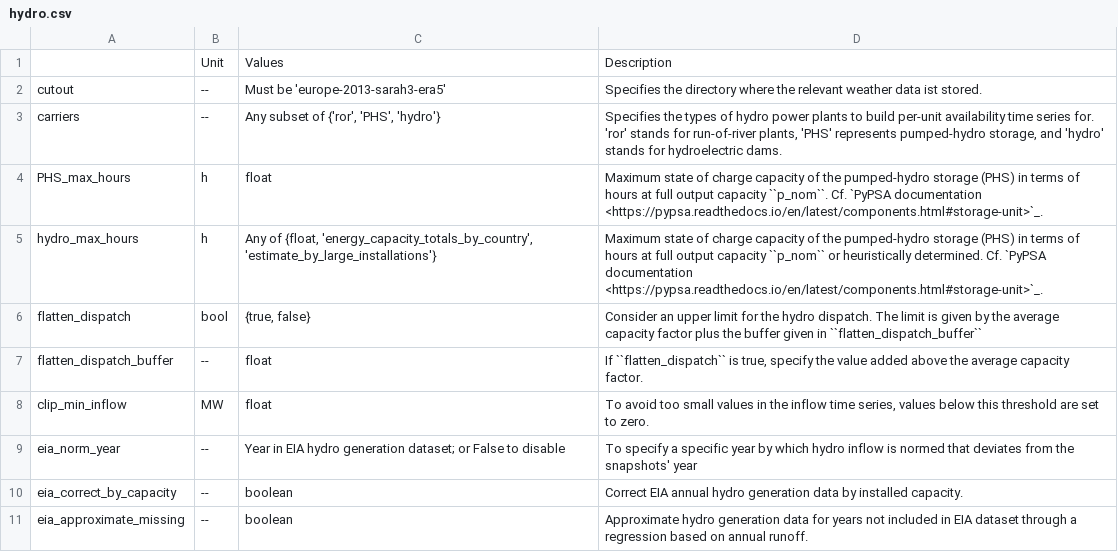
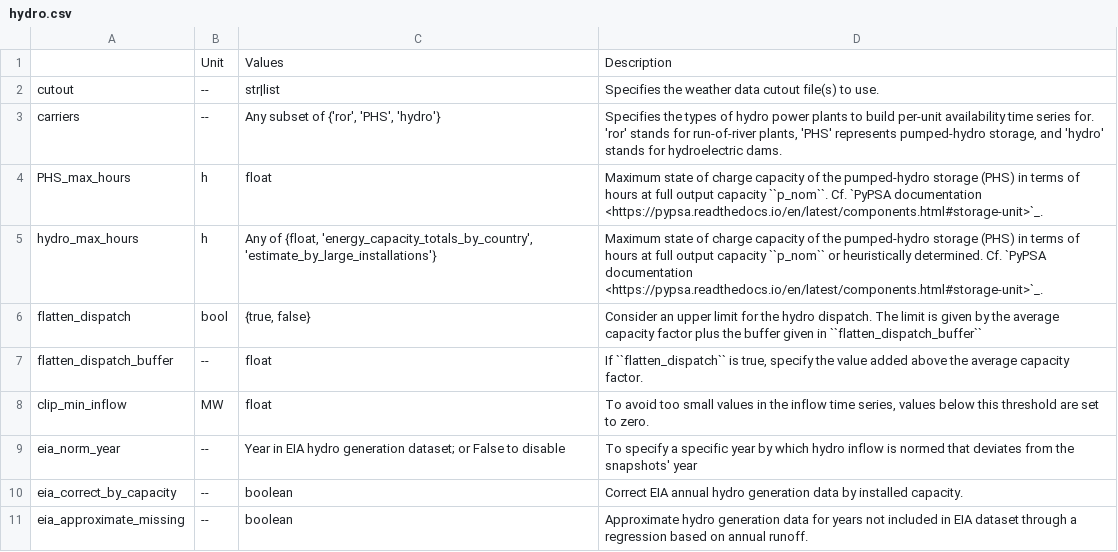
Before and after one commit to ayshaC/pypsa-eur, a CSV file: doc/configtables/hydro.csv, drawn as a sheet.

Commit message:
Multiple weather years in one optimisation problem (#1613)
* cutouts: use a default and allow concatenation

* docs: docstrings and type hints for get_snapshots()

* multiple heat years for multiple meteorological years

* adjust add_import_limit_constraint for multiple years

* adjust add_co2_sequestration_limit for multiple years

* adjust add_biomass (potentials) for multiple years

* follow-up: add up snapshot weightings in add_co2_sequestration_limit

* add release notes for multiple full consecutive weather years

* [pre-commit.ci] auto fixes from pre-commit.com hooks

for more information, see https://pre-commit.ci

* build_hydro_profile: use full-year cutouts for subannual periods

* [pre-commit.ci] auto fixes from pre-commit.com hooks

for more information, see https://pre-commit.ci

* fix: handle non-contiguous date range in time aggregation

https://github.com/koen-vg/pypsa-eur/commit/1dce9b0056d9ad409529d17e925aeeca7cd62281

* avoid that aggregated snapshot indices land on Feb 29

* support for non-consecutive weather years

* update snapshots options documentation

* config/test: simplify as technologies automatically go to default cutout

* refactor: remove snapshots parameter from build_cutout rule and simplify time handling

* refactor: Update cutout handling in solar rooftop potentials script

* plto_heatmap_timeseries: leap days and non-contiguity check

* switch era5-annual-hdd/runoff... to daily data and data bundle

* [pre-commit.ci] auto fixes from pre-commit.com hooks

for more information, see https://pre-commit.ci

* use highs-default for myopic and perfect test

* ci: do not share resources, go back to highs-simplex, test biomass import myopic

* fix: add_co2_sequestration_limit nyears with perfect foresight

* [pre-commit.ci] auto fixes from pre-commit.com hooks

for more information, see https://pre-commit.ci

---------

Co-authored-by: pre-commit-ci[bot] <66853113+pre-commit-ci[bot]@users.noreply.github.com>

```diff
--- a/doc/configtables/hydro.csv
+++ b/doc/configtables/hydro.csv
@@ -1,3 +1,3 @@
 ,Unit,Values,Description
-cutout,--,Must be 'europe-2013-sarah3-era5',Specifies the directory where the relevant weather data ist stored.
+cutout,--,str|list,Specifies the weather data cutout file(s) to use.
 carriers,--,"Any subset of {'ror', 'PHS', 'hydro'}","Specifies the types of hydro power plants to build per-unit availability time series for. 'ror' stands for run-of-river plants, 'PHS' represents pumped-hydro storage, and 'hydro' stands for hydroelectric dams."
```
Also changed, not shown: doc/configtables/atlite.csv, doc/configtables/lines.csv, 45 other files.
